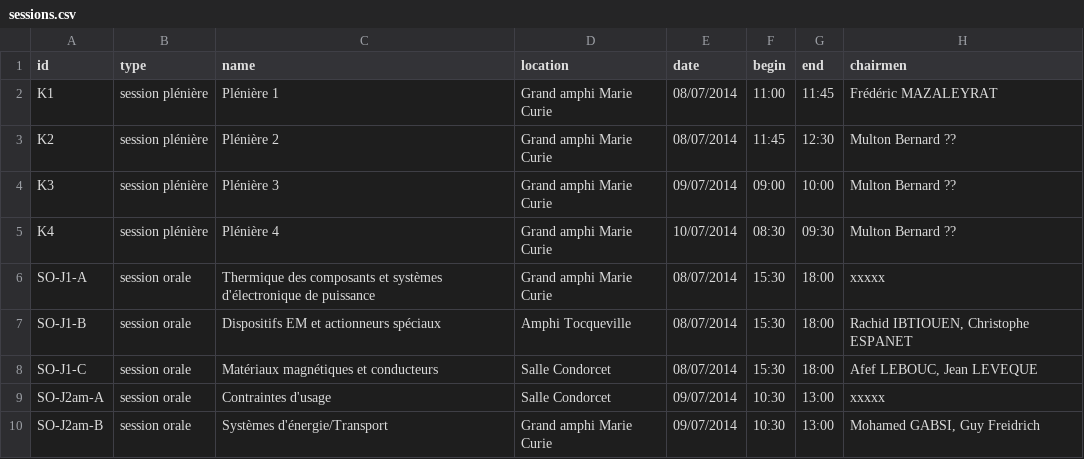
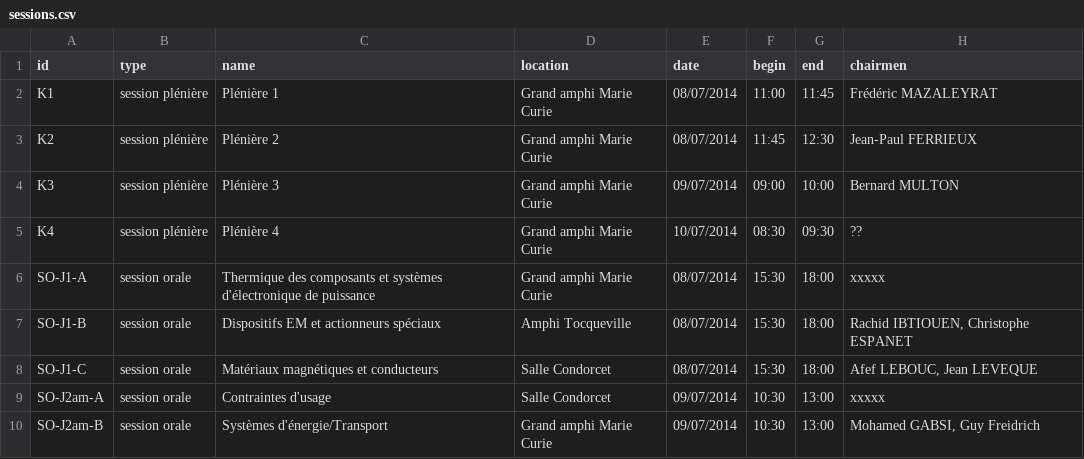
Before and after one commit to pierre-haessig/proceedings-generator, a CSV file: SGE2014_data/sessions.csv, drawn as a sheet; only a part is shown.

```diff
--- a/SGE2014_data/sessions.csv
+++ b/SGE2014_data/sessions.csv
@@ -2,5 +2,5 @@ id,type,name,location,date,begin,end,chairmen
 K1,session plénière,Plénière 1,Grand amphi Marie Curie,08/07/2014,11:00,11:45,Frédéric MAZALEYRAT
-K2,session plénière,Plénière 2,Grand amphi Marie Curie,08/07/2014,11:45,12:30,Multon Bernard ??
-K3,session plénière,Plénière 3,Grand amphi Marie Curie,09/07/2014,09:00,10:00,Multon Bernard ??
-K4,session plénière,Plénière 4,Grand amphi Marie Curie,10/07/2014,08:30,09:30,Multon Bernard ??
+K2,session plénière,Plénière 2,Grand amphi Marie Curie,08/07/2014,11:45,12:30,Jean-Paul FERRIEUX
+K3,session plénière,Plénière 3,Grand amphi Marie Curie,09/07/2014,09:00,10:00, Bernard MULTON
+K4,session plénière,Plénière 4,Grand amphi Marie Curie,10/07/2014,08:30,09:30, ??
 SO-J1-A,session orale,Thermique des composants et systèmes d'électronique de puissance,Grand amphi Marie Curie,08/07/2014,15:30,18:00,xxxxx
```
Also changed, not shown: SGE2014_data/bilan_papiers_programme.csv.
